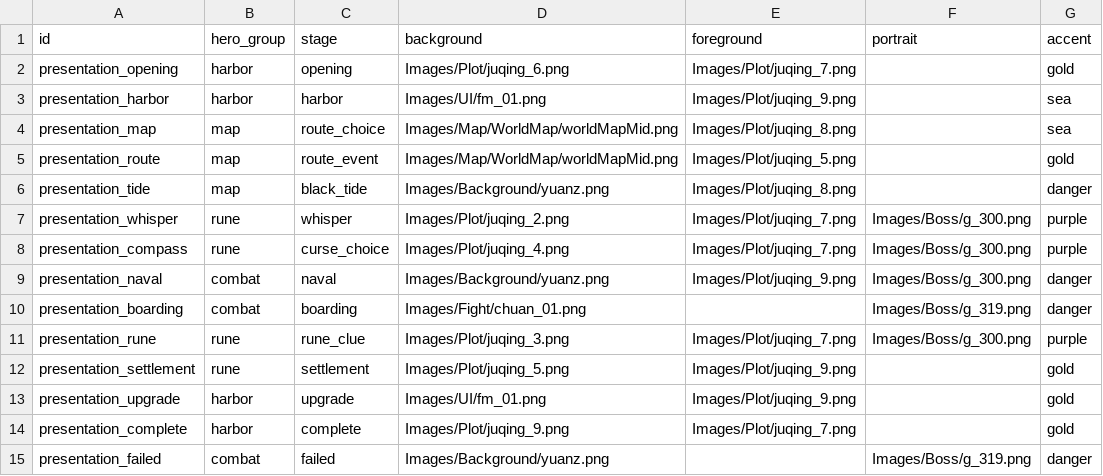
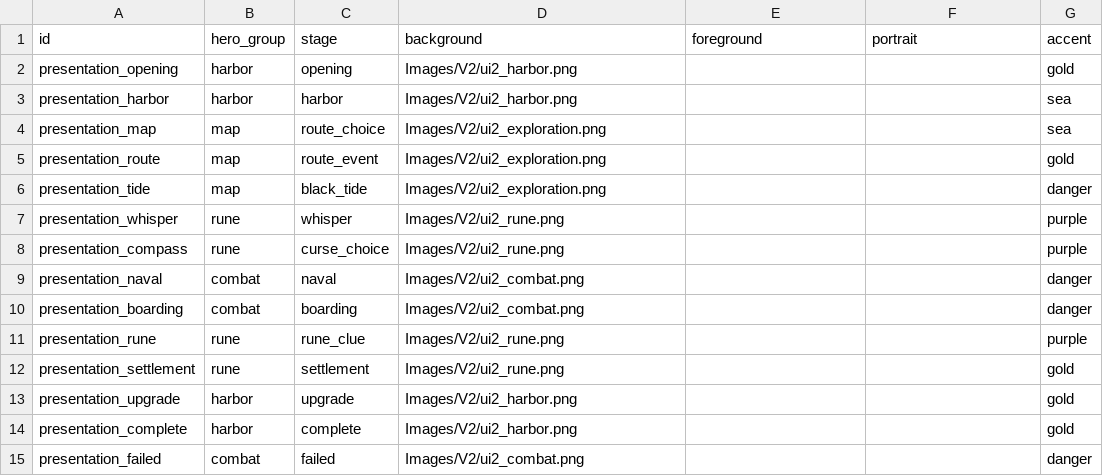
Before and after one commit to LuckyLee07/PirateExplore, a CSV file: design/v2/data/presentation.csv, drawn as a sheet; only a part is shown; the diff names each change by its address in the sheet, - before the commit and + after, or states it on an @@ line.

```diff
--- a/design/v2/data/presentation.csv
+++ b/design/v2/data/presentation.csv
-D2 (background): Images/Plot/juqing_6.png
+D2 (background): Images/V2/ui2_harbor.png
-E2 (foreground): Images/Plot/juqing_7.png
+E2 (foreground): (empty)
-D3 (background): Images/UI/fm_01.png
+D3 (background): Images/V2/ui2_harbor.png
-E3 (foreground): Images/Plot/juqing_9.png
+E3 (foreground): (empty)
-D4:D5 (background): Images/Map/WorldMap/worldMapMid.png
+D4:D5 (background): Images/V2/ui2_exploration.png
-E4 (foreground): Images/Plot/juqing_8.png
+E4 (foreground): (empty)
-E5 (foreground): Images/Plot/juqing_5.png
+E5 (foreground): (empty)
-D6 (background): Images/Background/yuanz.png
+D6 (background): Images/V2/ui2_exploration.png
-E6 (foreground): Images/Plot/juqing_8.png
+E6 (foreground): (empty)
-D7 (background): Images/Plot/juqing_2.png
+D7 (background): Images/V2/ui2_rune.png
-E7:E8 (foreground): Images/Plot/juqing_7.png
+E7:E8 (foreground): (empty)
-F7:F9 (portrait): Images/Boss/g_300.png
+F7:F9 (portrait): (empty)
-D8 (background): Images/Plot/juqing_4.png
+D8 (background): Images/V2/ui2_rune.png
-D9 (background): Images/Background/yuanz.png
+D9 (background): Images/V2/ui2_combat.png
-E9 (foreground): Images/Plot/juqing_9.png
+E9 (foreground): (empty)
-D10 (background): Images/Fight/chuan_01.png
+D10 (background): Images/V2/ui2_combat.png
-F10 (portrait): Images/Boss/g_319.png
+F10 (portrait): (empty)
-D11 (background): Images/Plot/juqing_3.png
+D11 (background): Images/V2/ui2_rune.png
-E11 (foreground): Images/Plot/juqing_7.png
+E11 (foreground): (empty)
-F11 (portrait): Images/Boss/g_300.png
+F11 (portrait): (empty)
-D12 (background): Images/Plot/juqing_5.png
+D12 (background): Images/V2/ui2_rune.png
-E12:E13 (foreground): Images/Plot/juqing_9.png
+E12:E13 (foreground): (empty)
-D13 (background): Images/UI/fm_01.png
+D13 (background): Images/V2/ui2_harbor.png
-D14 (background): Images/Plot/juqing_9.png
+D14 (background): Images/V2/ui2_harbor.png
-E14 (foreground): Images/Plot/juqing_7.png
+E14 (foreground): (empty)
-D15 (background): Images/Background/yuanz.png
+D15 (background): Images/V2/ui2_combat.png
-F15 (portrait): Images/Boss/g_319.png
+F15 (portrait): (empty)
```
Also changed, not shown: 19 other files.
